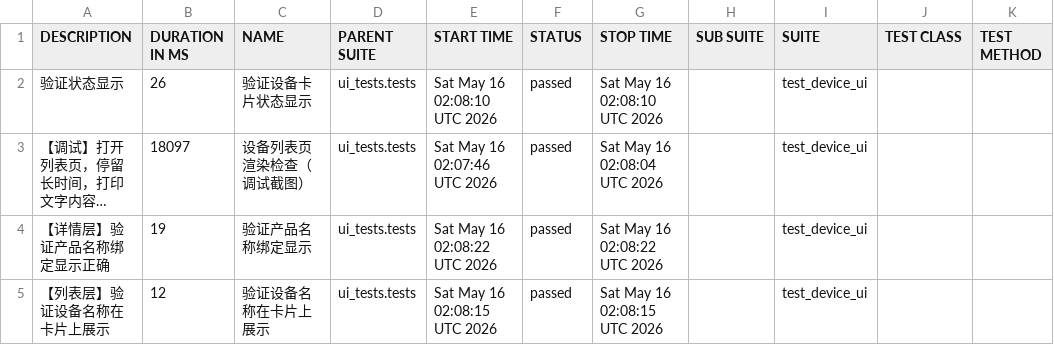
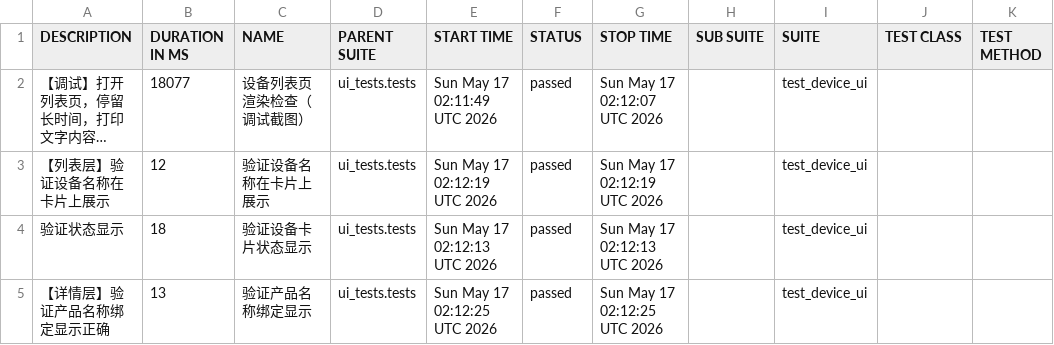
Before and after one commit to piaqiahia/iot-test-framework, a CSV file: ui-report/data/suites.csv, drawn as a sheet; long unchanged cells end in …; removed rows and columns are numbered as before the commit, all else as after; the diff names each change by its address in the sheet, - before the commit and + after, or states it on an @@ line.

```diff
--- a/ui-report/data/suites.csv
+++ b/ui-report/data/suites.csv
-row 2: 验证状态显示 | 26 | 验证设备卡片状态显示 | ui_tests.tests | Sat May 16 02:08:10 UTC 2026 | passed | Sat May 16 02:08:10 UTC 2026 |  | test_device_ui
-B2 (DURATION IN MS): 18097
+B2 (DURATION IN MS): 18077
-E2 (START TIME): Sat May 16 02:07:46 UTC 2026
+E2 (START TIME): Sun May 17 02:11:49 UTC 2026
-G2 (STOP TIME): Sat May 16 02:08:04 UTC 2026
+G2 (STOP TIME): Sun May 17 02:12:07 UTC 2026
-row 4: 【详情层】验证产品名称绑定显示正确 | 19 | 验证产品名称绑定显示 | ui_tests.tests | Sat May 16 02:08:22 UTC 2026 | passed | Sat May 16 02:08:22 UTC 2026 |  | test_device_ui
-E3 (START TIME): Sat May 16 02:08:15 UTC 2026
+E3 (START TIME): Sun May 17 02:12:19 UTC 2026
-G3 (STOP TIME): Sat May 16 02:08:15 UTC 2026
+G3 (STOP TIME): Sun May 17 02:12:19 UTC 2026
+row 4: 验证状态显示 | 18 | 验证设备卡片状态显示 | ui_tests.tests | Sun May 17 02:12:13 UTC 2026 | passed | Sun May 17 02:12:13 UTC 2026 |  | test_device_ui
+row 5: 【详情层】验证产品名称绑定显示正确 | 13 | 验证产品名称绑定显示 | ui_tests.tests | Sun May 17 02:12:25 UTC 2026 | passed | Sun May 17 02:12:25 UTC 2026 |  | test_device_ui
```
Also changed, not shown: 19 other files.
